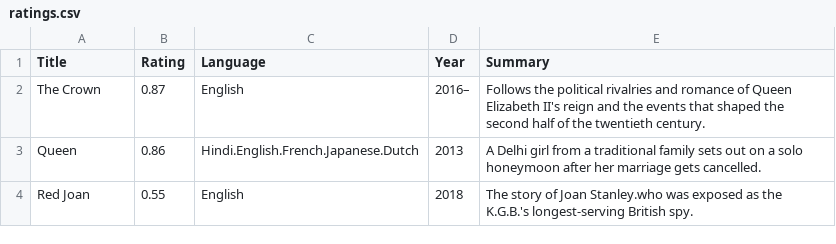
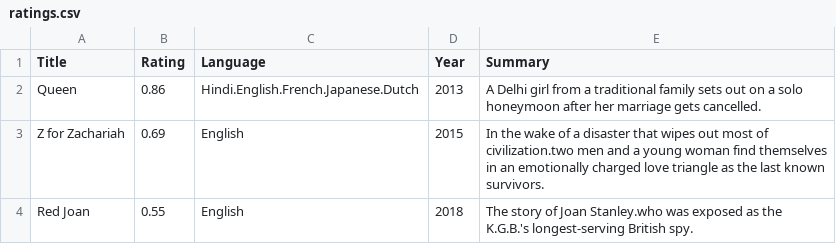
Before and after one commit to jbhovell/movie-ratings, a CSV file: ratings.csv, drawn as a sheet.

```diff
--- a/ratings.csv
+++ b/ratings.csv
@@ -1,4 +1,4 @@
 Title,Rating,Language,Year,Summary
-The Crown,0.87,English,2016–,Follows the political rivalries and romance of Queen Elizabeth II's reign and the events that shaped the second half of the twentieth century.
 Queen,0.86,Hindi.English.French.Japanese.Dutch,2013,A Delhi girl from a traditional family sets out on a solo honeymoon after her marriage gets cancelled.
+Z for Zachariah,0.69,English,2015,In the wake of a disaster that wipes out most of civilization.two men and a young woman find themselves in an emotionally charged love triangle as the last known survivors.
 Red Joan,0.55,English,2018,The story of Joan Stanley.who was exposed as the K.G.B.'s longest-serving British spy.
```
Also changed, not shown: 1 other file.
